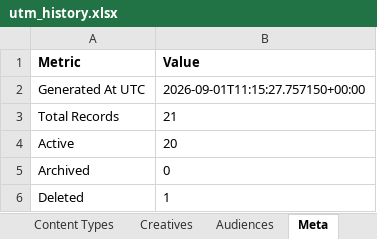
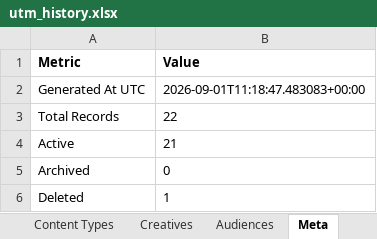
Before and after one commit to omidmoghiseh80-cell/robinsood-utm-manager1, an Excel workbook: exports/utm_history.xlsx, sheet Meta, drawn as a sheet; values as stored, in another font and other column widths than the file's, no borders; the diff names each change by its address in the sheet, - before the commit and + after, or states it on an @@ line.

```diff
--- a/exports/utm_history.xlsx (sheet Meta)
+++ b/exports/utm_history.xlsx (sheet Meta)
-B2 (Value): 2026-09-01T11:15:27.757150+00:00
+B2 (Value): 2026-09-01T11:18:47.483083+00:00
-B3 (Value): 21
+B3 (Value): 22
-B4 (Value): 20
+B4 (Value): 21
```
Also changed, not shown: sheet UTM Links, 1 other file.
